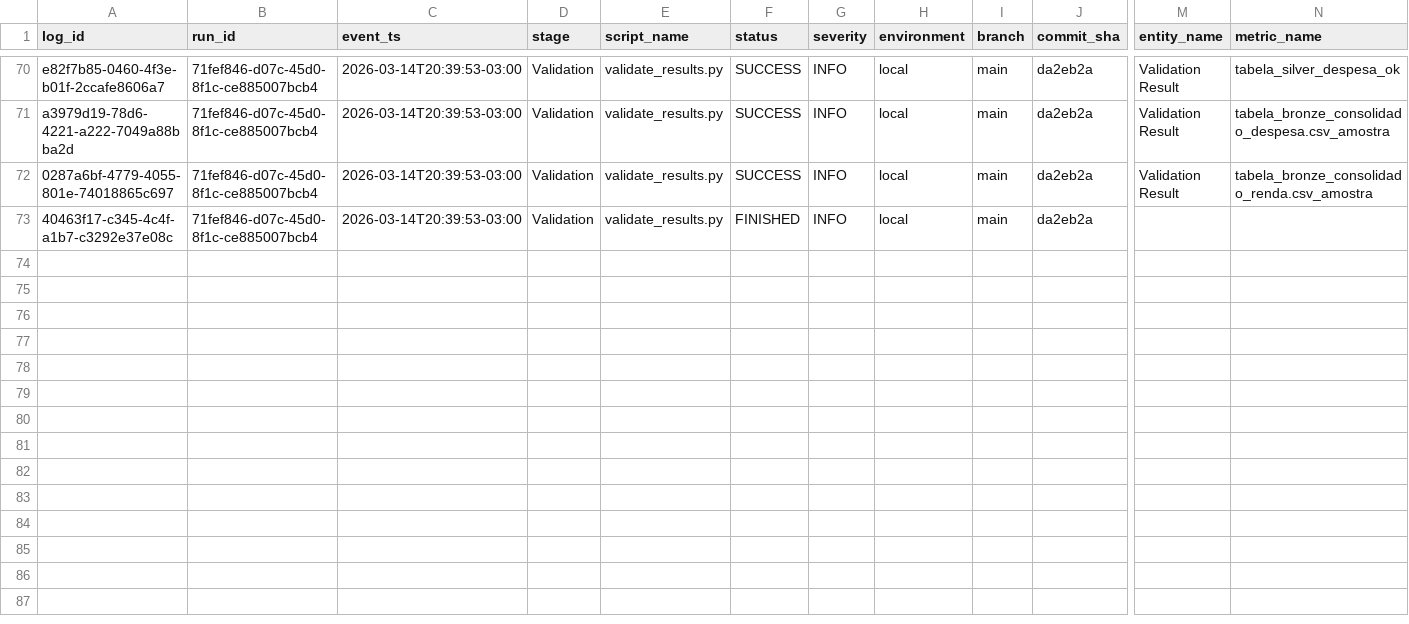
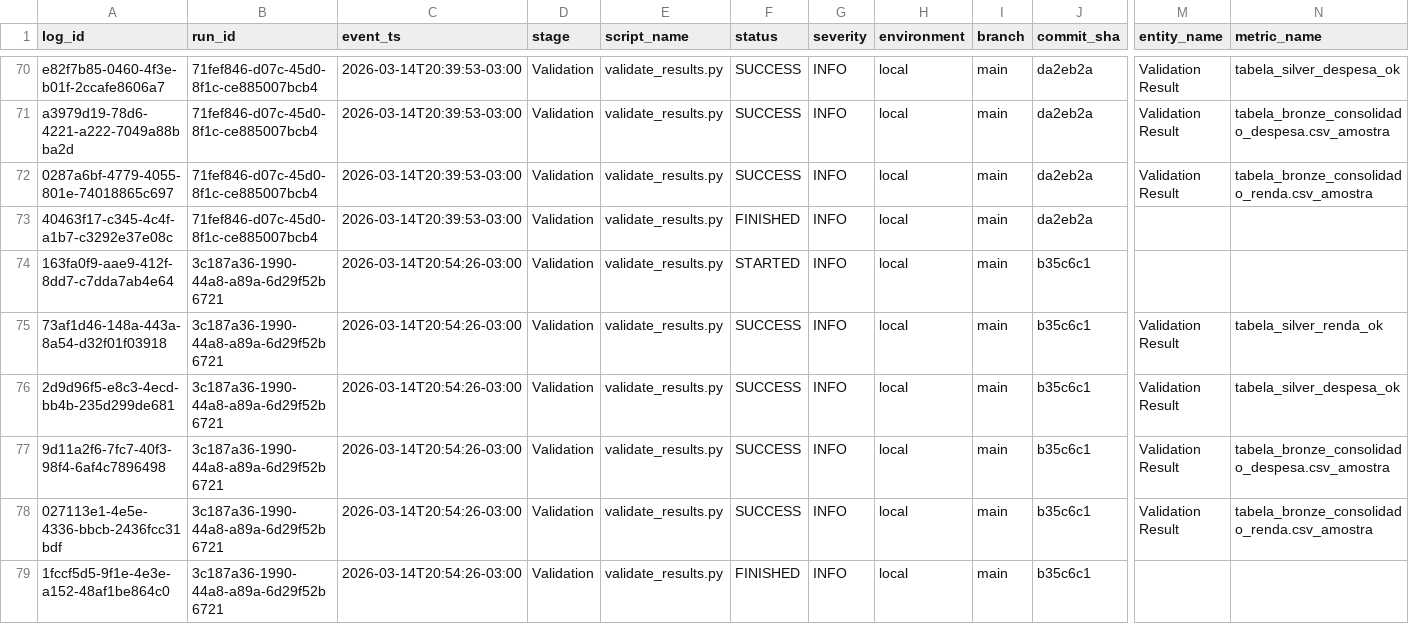
Before and after one commit to LuanChristianSilva/automacao-financeira-medalhao, a CSV file: logs/validate_results_log.csv, drawn as a sheet; only a part is shown, gaps mark what is left out; rows hold the shown columns only; the diff names each change by its address in the sheet, - before the commit and + after, or states it on an @@ line.

```diff
--- a/logs/validate_results_log.csv
+++ b/logs/validate_results_log.csv
+row 74: 163fa0f9-aae9-412f-8dd7-c7dda7ab4e64 | 3c187a36-1990-44a8-a89a-6d29f52b6721 | 2026-03-14T20:54:26-03:00 | Validation | validate_results.py | STARTED | INFO | local | main | b35c6c1
+row 75: 73af1d46-148a-443a-8a54-d32f01f03918 | 3c187a36-1990-44a8-a89a-6d29f52b6721 | 2026-03-14T20:54:26-03:00 | Validation | validate_results.py | SUCCESS | INFO | local | main | b35c6c1 | Validation Result | tabela_silver_renda_ok
+row 76: 2d9d96f5-e8c3-4ecd-bb4b-235d299de681 | 3c187a36-1990-44a8-a89a-6d29f52b6721 | 2026-03-14T20:54:26-03:00 | Validation | validate_results.py | SUCCESS | INFO | local | main | b35c6c1 | Validation Result | tabela_silver_despesa_ok
+row 77: 9d11a2f6-7fc7-40f3-98f4-6af4c7896498 | 3c187a36-1990-44a8-a89a-6d29f52b6721 | 2026-03-14T20:54:26-03:00 | Validation | validate_results.py | SUCCESS | INFO | local | main | b35c6c1 | Validation Result | tabela_bronze_consolidado_despesa.csv_amostra
+row 78: 027113e1-4e5e-4336-bbcb-2436fcc31bdf | 3c187a36-1990-44a8-a89a-6d29f52b6721 | 2026-03-14T20:54:26-03:00 | Validation | validate_results.py | SUCCESS | INFO | local | main | b35c6c1 | Validation Result | tabela_bronze_consolidado_renda.csv_amostra
+row 79: 1fccf5d5-9f1e-4e3e-a152-48af1be864c0 | 3c187a36-1990-44a8-a89a-6d29f52b6721 | 2026-03-14T20:54:26-03:00 | Validation | validate_results.py | FINISHED | INFO | local | main | b35c6c1
```
Also changed, not shown: logs/extractor_log.csv, logs/gold_load_log.csv, 4 other files.
